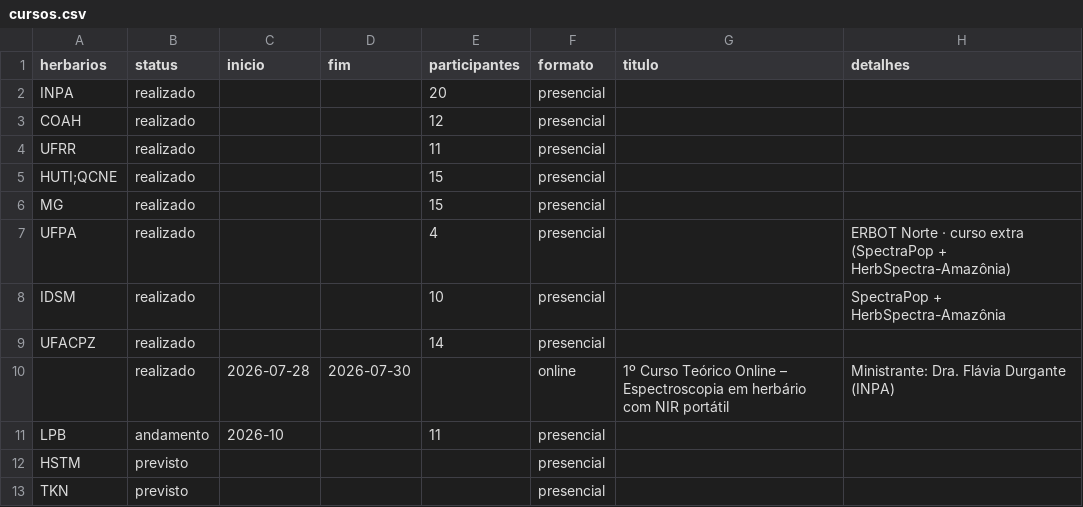
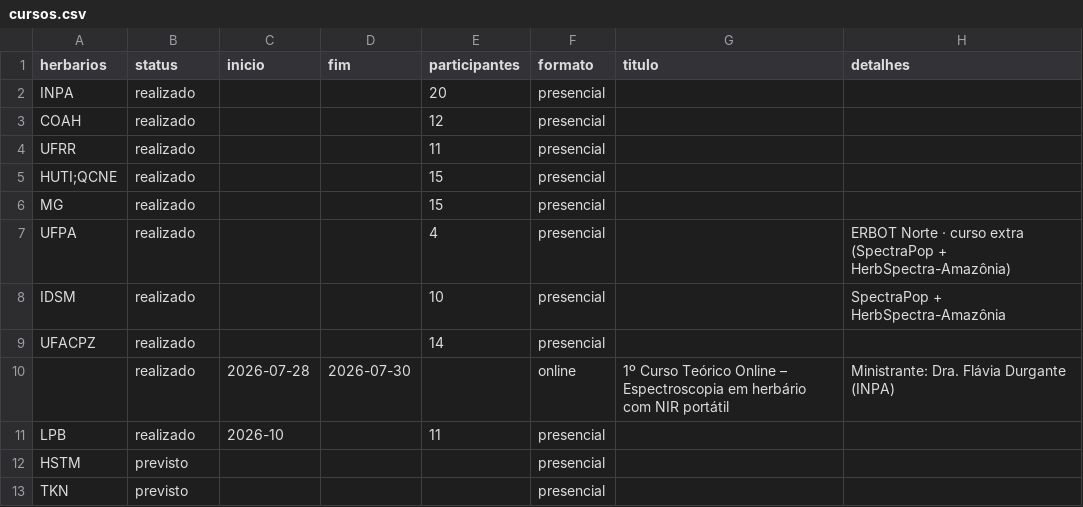
Before and after one commit to herbspectraamazonia/herbspectraamazonia.github.io, a CSV file: dados/cursos.csv, drawn as a sheet.

Commit message:
Cursos

```diff
--- a/dados/cursos.csv
+++ b/dados/cursos.csv
@@ -10,3 +10,3 @@ UFACPZ,realizado,,,14,presencial,,
 ,realizado,2026-07-28,2026-07-30,,online,1º Curso Teórico Online – Espectroscopia em herbário com NIR portátil,Ministrante: Dra. Flávia Durgante (INPA)
-LPB,andamento,2026-10,,11,presencial,,
+LPB,realizado,2026-10,,11,presencial,,
 HSTM,previsto,,,,presencial,,
```
Also changed, not shown: 41 other files.
